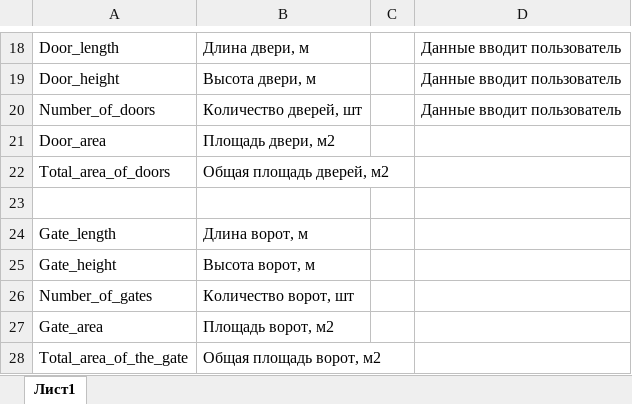
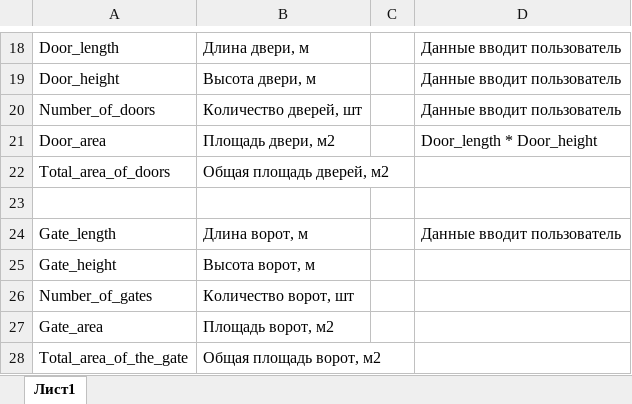
Before and after one commit to Alexsandr-Konovalov/mst-project, an Excel workbook: variables.xlsx, sheet Лист1, drawn as a sheet; only a part is shown, gaps mark what is left out; values as stored, in another font and other column widths than the file's, no borders; the diff names each change by its address in the sheet, - before the commit and + after, or states it on an @@ line.

Commit message:
Update variables.xlsx

```diff
--- a/variables.xlsx (sheet Лист1)
+++ b/variables.xlsx (sheet Лист1)
-D21: (empty)
+D21: Door_length * Door_height
-D24: (empty)
+D24: Данные вводит пользователь
```
